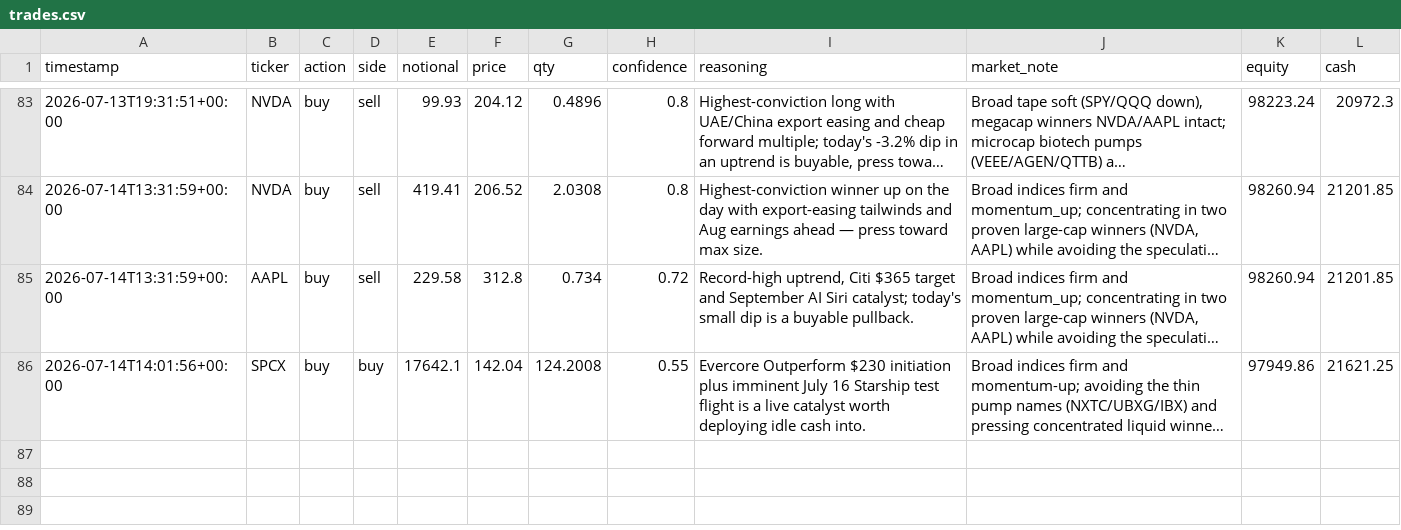
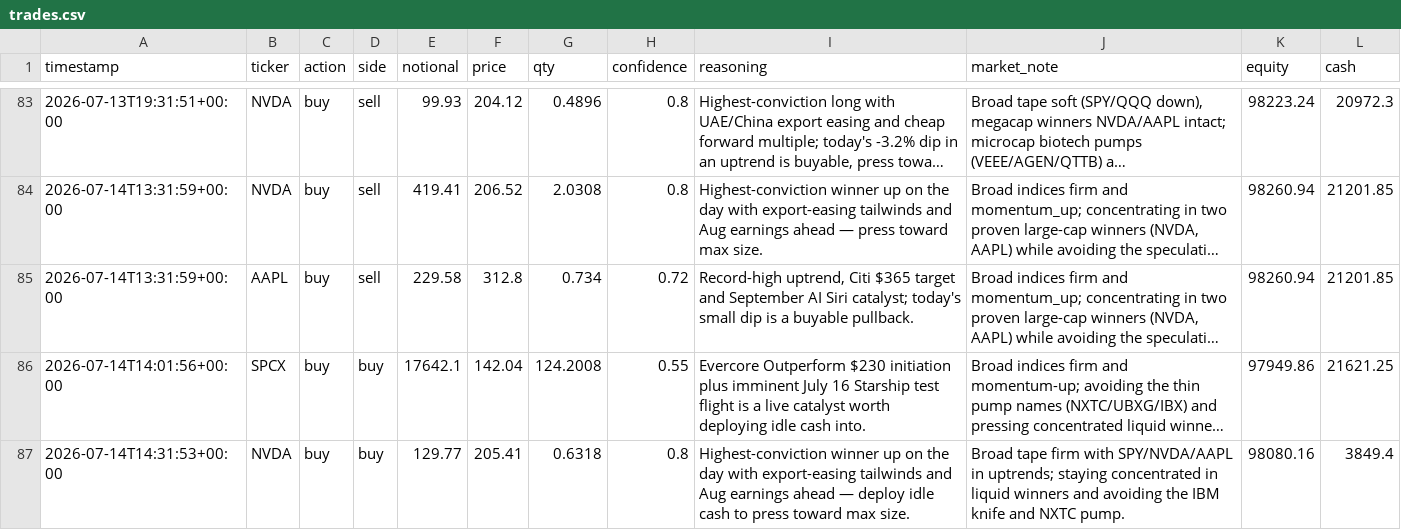
Before and after one commit to MaxNoddings/Alfred-Lite, a CSV file: trades.csv, drawn as a sheet; only a part is shown, gaps mark what is left out; long unchanged cells end in …; the diff names each change by its address in the sheet, - before the commit and + after, or states it on an @@ line.

```diff
--- a/trades.csv
+++ b/trades.csv
+row 87: 2026-07-14T14:31:53+00:00 | NVDA | buy | buy | 129.77 | 205.41 | 0.6318 | 0.8 | Highest-conviction winner up on the day with export-easing tailwinds and Aug earnings ahead — deploy idle cash to press toward max size. | Broad tape firm with SPY/NVDA/AAPL in uptrends; staying concentrated in liquid winners and avoiding the IBM knife and NXTC pump. | 98080.16 | 3849.4
```
